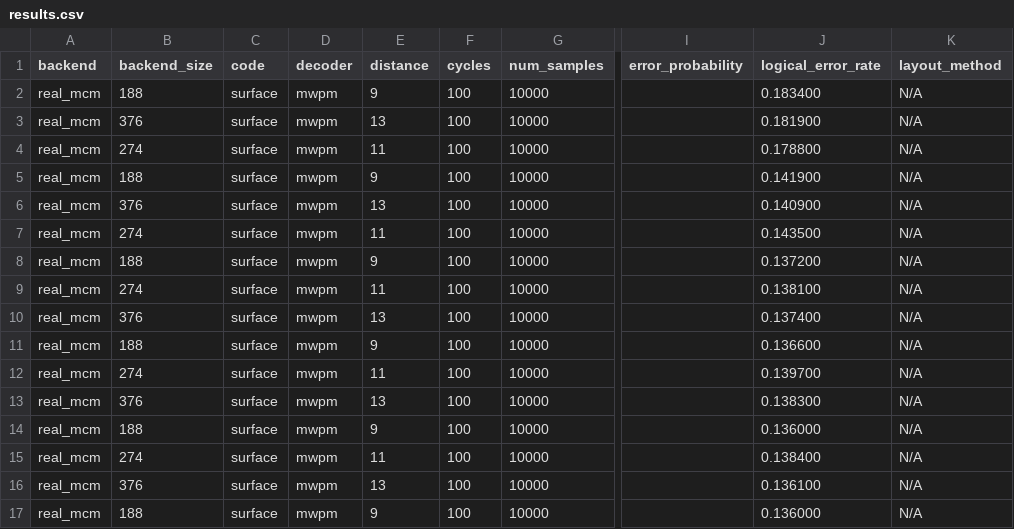
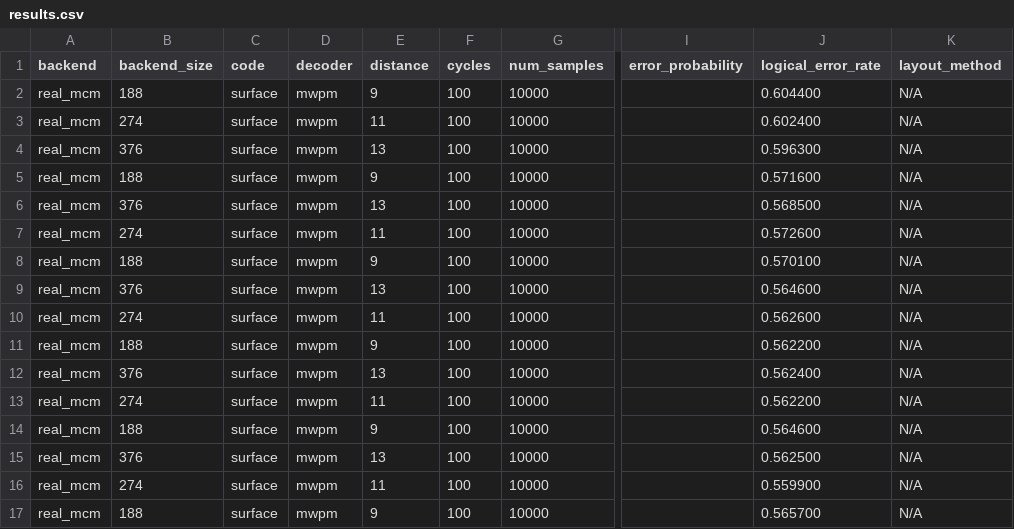
Before and after one commit to aswierkowska/eccentric_bench, a CSV file: experiment_results/MCM_tradeoff_futuristic_ft/results.csv, drawn as a sheet; only a part is shown, gaps mark what is left out; the diff covers the shown part only; the diff names each change by its address in the sheet, - before the commit and + after, or states it on an @@ line.

Commit message:
Ft results

```diff
--- a/experiment_results/MCM_tradeoff_futuristic_ft/results.csv
+++ b/experiment_results/MCM_tradeoff_futuristic_ft/results.csv
-J2 (logical_error_rate): 0.183400
+J2 (logical_error_rate): 0.604400
-B3 (backend_size): 376
+B3 (backend_size): 274
-E3 (distance): 13
+E3 (distance): 11
-J3 (logical_error_rate): 0.181900
+J3 (logical_error_rate): 0.602400
-B4 (backend_size): 274
+B4 (backend_size): 376
-E4 (distance): 11
+E4 (distance): 13
-J4 (logical_error_rate): 0.178800
+J4 (logical_error_rate): 0.596300
-J5 (logical_error_rate): 0.141900
+J5 (logical_error_rate): 0.571600
-J6 (logical_error_rate): 0.140900
+J6 (logical_error_rate): 0.568500
-J7 (logical_error_rate): 0.143500
+J7 (logical_error_rate): 0.572600
-J8 (logical_error_rate): 0.137200
+J8 (logical_error_rate): 0.570100
-B9 (backend_size): 274
+B9 (backend_size): 376
-E9 (distance): 11
+E9 (distance): 13
-J9 (logical_error_rate): 0.138100
+J9 (logical_error_rate): 0.564600
-B10 (backend_size): 376
+B10 (backend_size): 274
-E10 (distance): 13
+E10 (distance): 11
-J10 (logical_error_rate): 0.137400
+J10 (logical_error_rate): 0.562600
-J11 (logical_error_rate): 0.136600
+J11 (logical_error_rate): 0.562200
-B12 (backend_size): 274
+B12 (backend_size): 376
-E12 (distance): 11
+E12 (distance): 13
-J12 (logical_error_rate): 0.139700
+J12 (logical_error_rate): 0.562400
-B13 (backend_size): 376
+B13 (backend_size): 274
-E13 (distance): 13
+E13 (distance): 11
-J13 (logical_error_rate): 0.138300
+J13 (logical_error_rate): 0.562200
-J14 (logical_error_rate): 0.136000
+J14 (logical_error_rate): 0.564600
-B15 (backend_size): 274
+B15 (backend_size): 376
-E15 (distance): 11
+E15 (distance): 13
-J15 (logical_error_rate): 0.138400
+J15 (logical_error_rate): 0.562500
-B16 (backend_size): 376
+B16 (backend_size): 274
-E16 (distance): 13
+E16 (distance): 11
-J16 (logical_error_rate): 0.136100
+J16 (logical_error_rate): 0.559900
-J17 (logical_error_rate): 0.136000
+J17 (logical_error_rate): 0.565700
```
Also changed, not shown: 20 edited cells elsewhere in this file, experiment_results/MCM_flamingo_ft/results.csv, experiment_results/MCM_futuristic_ft/results.csv, 1 other file.
